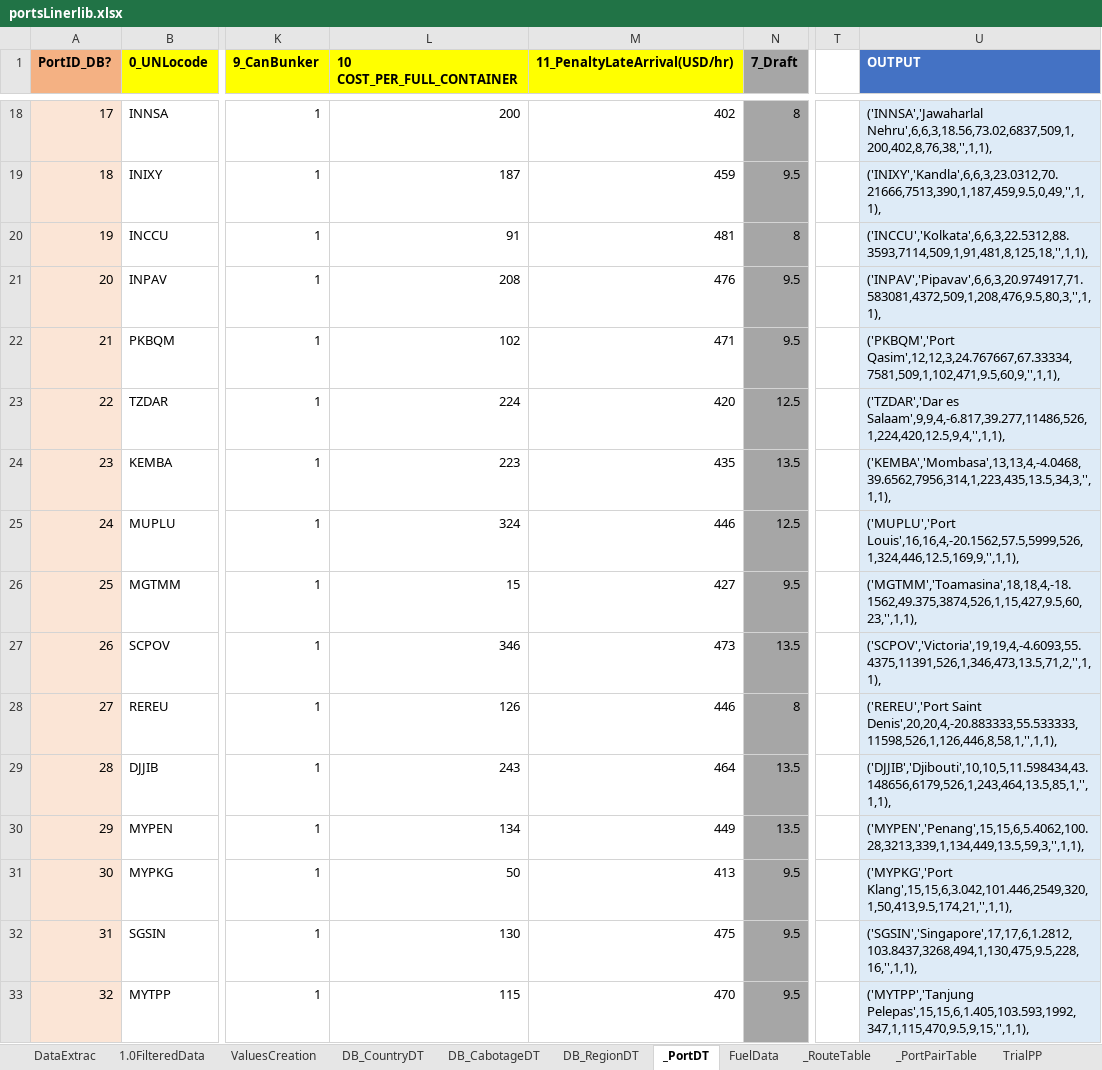
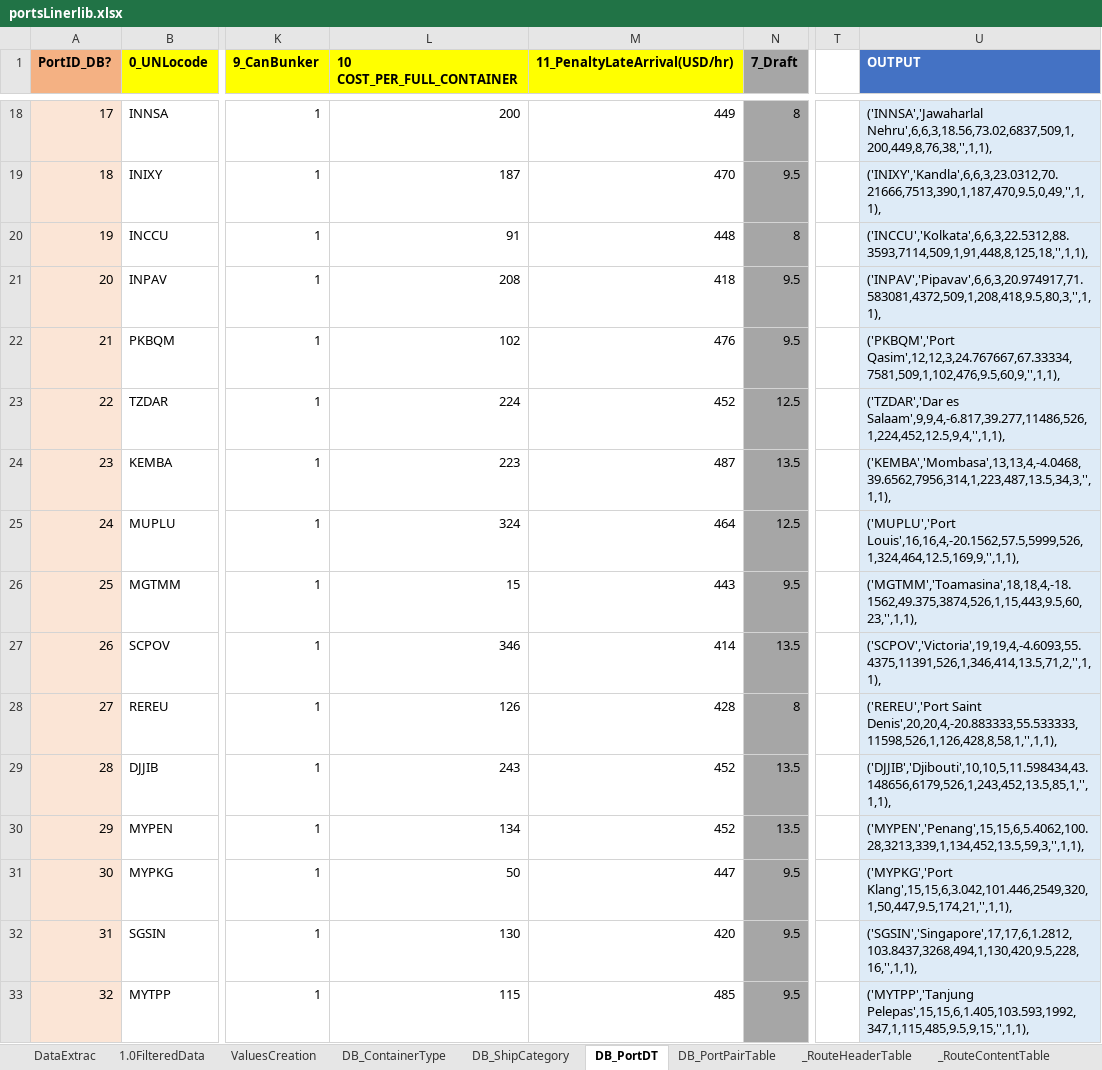
Before and after one commit to LooAlex/FYP_OptimizeFreight, an Excel workbook: src/Data_Resource/portsLinerlib.xlsx, sheet DB_PortDT, drawn as a sheet; only a part is shown, gaps mark what is left out; values as stored, in another font and other column widths than the file's, no borders; the diff covers the shown part only; the diff names each change by its address in the sheet, - before the commit and + after, or states it on an @@ line.

```diff
--- a/src/Data_Resource/portsLinerlib.xlsx (sheet DB_PortDT)
+++ b/src/Data_Resource/portsLinerlib.xlsx (sheet DB_PortDT)
-sheet tab: _PortDT
+sheet tab: DB_PortDT
-sheet tab: _RouteTable
+sheet tab: _RouteHeaderTable
-sheet tab: _PortPairTable
+sheet tab: DB_PortPairTable
+sheet tab: DB_ContainerType
+sheet tab: _RouteContentTable
@@ sheet tab order changed: DataExtrac | 1.0FilteredData | ValuesCreation | DB_ContainerType | DB_ShipCategory | DB_PortDT | DB_PortPairTable | _RouteHeaderTable | _RouteContentTable @@
-M18 (11_PenaltyLateArrival(USD/hr)): 402
+M18 (11_PenaltyLateArrival(USD/hr)): 449
-U18 (OUTPUT): ('INNSA','Jawaharlal Nehru',6,6,3,18.56,73.02,6837,509,1,200,402,8,76,38,'',1,1),
+U18 (OUTPUT): ('INNSA','Jawaharlal Nehru',6,6,3,18.56,73.02,6837,509,1,200,449,8,76,38,'',1,1),
-M19 (11_PenaltyLateArrival(USD/hr)): 459
+M19 (11_PenaltyLateArrival(USD/hr)): 470
-U19 (OUTPUT): ('INIXY','Kandla',6,6,3,23.0312,70.21666,7513,390,1,187,459,9.5,0,49,'',1,1),
+U19 (OUTPUT): ('INIXY','Kandla',6,6,3,23.0312,70.21666,7513,390,1,187,470,9.5,0,49,'',1,1),
-M20 (11_PenaltyLateArrival(USD/hr)): 481
+M20 (11_PenaltyLateArrival(USD/hr)): 448
-U20 (OUTPUT): ('INCCU','Kolkata',6,6,3,22.5312,88.3593,7114,509,1,91,481,8,125,18,'',1,1),
+U20 (OUTPUT): ('INCCU','Kolkata',6,6,3,22.5312,88.3593,7114,509,1,91,448,8,125,18,'',1,1),
-M21 (11_PenaltyLateArrival(USD/hr)): 476
+M21 (11_PenaltyLateArrival(USD/hr)): 418
-U21 (OUTPUT): ('INPAV','Pipavav',6,6,3,20.974917,71.583081,4372,509,1,208,476,9.5,80,3,'',1,1),
+U21 (OUTPUT): ('INPAV','Pipavav',6,6,3,20.974917,71.583081,4372,509,1,208,418,9.5,80,3,'',1,1),
-M22 (11_PenaltyLateArrival(USD/hr)): 471
+M22 (11_PenaltyLateArrival(USD/hr)): 476
-U22 (OUTPUT): ('PKBQM','Port Qasim',12,12,3,24.767667,67.33334,7581,509,1,102,471,9.5,60,9,'',1,1),
+U22 (OUTPUT): ('PKBQM','Port Qasim',12,12,3,24.767667,67.33334,7581,509,1,102,476,9.5,60,9,'',1,1),
-M23 (11_PenaltyLateArrival(USD/hr)): 420
+M23 (11_PenaltyLateArrival(USD/hr)): 452
-U23 (OUTPUT): ('TZDAR','Dar es Salaam',9,9,4,-6.817,39.277,11486,526,1,224,420,12.5,9,4,'',1,1),
+U23 (OUTPUT): ('TZDAR','Dar es Salaam',9,9,4,-6.817,39.277,11486,526,1,224,452,12.5,9,4,'',1,1),
-M24 (11_PenaltyLateArrival(USD/hr)): 435
+M24 (11_PenaltyLateArrival(USD/hr)): 487
-U24 (OUTPUT): ('KEMBA','Mombasa',13,13,4,-4.0468,39.6562,7956,314,1,223,435,13.5,34,3,'',1,1),
+U24 (OUTPUT): ('KEMBA','Mombasa',13,13,4,-4.0468,39.6562,7956,314,1,223,487,13.5,34,3,'',1,1),
-M25 (11_PenaltyLateArrival(USD/hr)): 446
+M25 (11_PenaltyLateArrival(USD/hr)): 464
-U25 (OUTPUT): ('MUPLU','Port Louis',16,16,4,-20.1562,57.5,5999,526,1,324,446,12.5,169,9,'',1,1),
+U25 (OUTPUT): ('MUPLU','Port Louis',16,16,4,-20.1562,57.5,5999,526,1,324,464,12.5,169,9,'',1,1),
-M26 (11_PenaltyLateArrival(USD/hr)): 427
+M26 (11_PenaltyLateArrival(USD/hr)): 443
-U26 (OUTPUT): ('MGTMM','Toamasina',18,18,4,-18.1562,49.375,3874,526,1,15,427,9.5,60,23,'',1,1),
+U26 (OUTPUT): ('MGTMM','Toamasina',18,18,4,-18.1562,49.375,3874,526,1,15,443,9.5,60,23,'',1,1),
-M27 (11_PenaltyLateArrival(USD/hr)): 473
+M27 (11_PenaltyLateArrival(USD/hr)): 414
-U27 (OUTPUT): ('SCPOV','Victoria',19,19,4,-4.6093,55.4375,11391,526,1,346,473,13.5,71,2,'',1,1),
+U27 (OUTPUT): ('SCPOV','Victoria',19,19,4,-4.6093,55.4375,11391,526,1,346,414,13.5,71,2,'',1,1),
-M28 (11_PenaltyLateArrival(USD/hr)): 446
+M28 (11_PenaltyLateArrival(USD/hr)): 428
-U28 (OUTPUT): ('REREU','Port Saint Denis',20,20,4,-20.883333,55.533333,11598,526,1,126,446,8,58,1,'',1,1),
+U28 (OUTPUT): ('REREU','Port Saint Denis',20,20,4,-20.883333,55.533333,11598,526,1,126,428,8,58,1,'',1,1),
-M29 (11_PenaltyLateArrival(USD/hr)): 464
+M29 (11_PenaltyLateArrival(USD/hr)): 452
-U29 (OUTPUT): ('DJJIB','Djibouti',10,10,5,11.598434,43.148656,6179,526,1,243,464,13.5,85,1,'',1,1),
+U29 (OUTPUT): ('DJJIB','Djibouti',10,10,5,11.598434,43.148656,6179,526,1,243,452,13.5,85,1,'',1,1),
-M30 (11_PenaltyLateArrival(USD/hr)): 449
+M30 (11_PenaltyLateArrival(USD/hr)): 452
-U30 (OUTPUT): ('MYPEN','Penang',15,15,6,5.4062,100.28,3213,339,1,134,449,13.5,59,3,'',1,1),
+U30 (OUTPUT): ('MYPEN','Penang',15,15,6,5.4062,100.28,3213,339,1,134,452,13.5,59,3,'',1,1),
-M31 (11_PenaltyLateArrival(USD/hr)): 413
+M31 (11_PenaltyLateArrival(USD/hr)): 447
-U31 (OUTPUT): ('MYPKG','Port Klang',15,15,6,3.042,101.446,2549,320,1,50,413,9.5,174,21,'',1,1),
+U31 (OUTPUT): ('MYPKG','Port Klang',15,15,6,3.042,101.446,2549,320,1,50,447,9.5,174,21,'',1,1),
-M32 (11_PenaltyLateArrival(USD/hr)): 475
+M32 (11_PenaltyLateArrival(USD/hr)): 420
-U32 (OUTPUT): ('SGSIN','Singapore',17,17,6,1.2812,103.8437,3268,494,1,130,475,9.5,228,16,'',1,1),
+U32 (OUTPUT): ('SGSIN','Singapore',17,17,6,1.2812,103.8437,3268,494,1,130,420,9.5,228,16,'',1,1),
-M33 (11_PenaltyLateArrival(USD/hr)): 470
+M33 (11_PenaltyLateArrival(USD/hr)): 485
-U33 (OUTPUT): ('MYTPP','Tanjung Pelepas',15,15,6,1.405,103.593,1992,347,1,115,470,9.5,9,15,'',1,1),
+U33 (OUTPUT): ('MYTPP','Tanjung Pelepas',15,15,6,1.405,103.593,1992,347,1,115,485,9.5,9,15,'',1,1),
```
Also changed, not shown: 2 added rows and 32 edited cells elsewhere in this sheet, sheet DB_ShipCategory, sheet DB_PortPairTable, other sheet tabs, formulas that keep their value, 22 other files.
